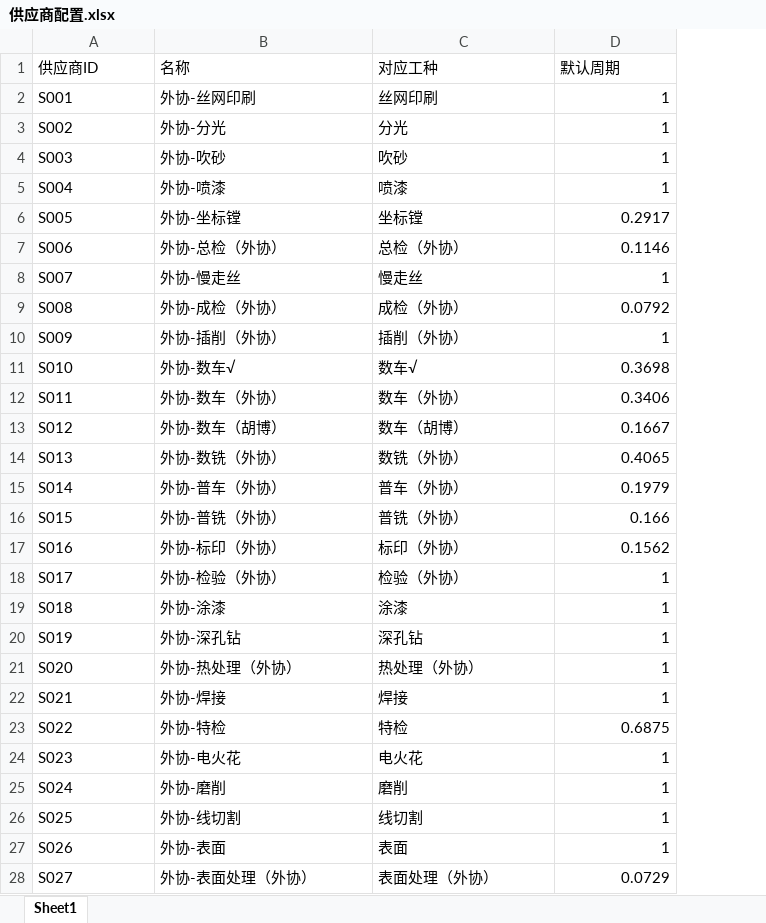
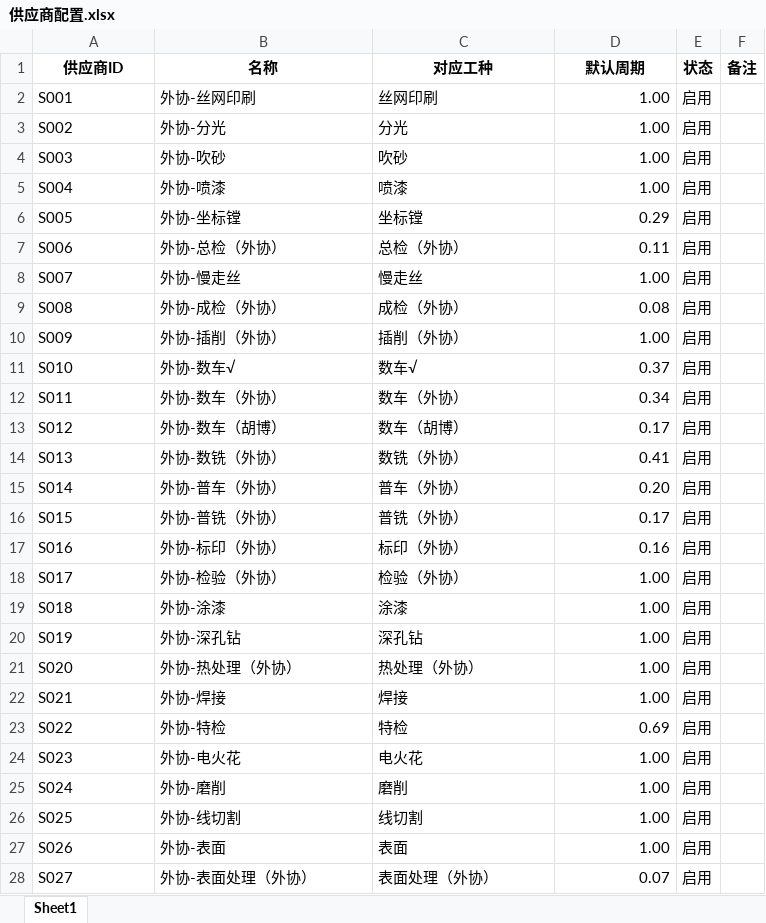
Before and after one commit to lurenxing628/----, an Excel workbook: templates_excel/转换输出/供应商配置.xlsx, sheet Sheet1, drawn as a sheet; only a part is shown; values as stored, in another font and other column widths than the file's, no borders; the diff covers the shown part only; the diff names each change by its address in the sheet, - before the commit and + after, or states it on an @@ line.

```diff
--- a/templates_excel/转换输出/供应商配置.xlsx (sheet Sheet1)
+++ b/templates_excel/转换输出/供应商配置.xlsx (sheet Sheet1)
+column E (状态), rows 2-28: all 启用
+column F (备注), empty
@@ A1:D1 bold: off → on, alignment: left → center @@
-D2:D5 (默认周期): 1
+D2:D5 (默认周期): 1.00
-D6 (默认周期): 0.2917
+D6 (默认周期): 0.29
-D7 (默认周期): 0.1146
+D7 (默认周期): 0.11
-D8 (默认周期): 1
+D8 (默认周期): 1.00
-D9 (默认周期): 0.0792
+D9 (默认周期): 0.08
-D10 (默认周期): 1
+D10 (默认周期): 1.00
-D11 (默认周期): 0.3698
+D11 (默认周期): 0.37
-D12 (默认周期): 0.3406
+D12 (默认周期): 0.34
-D13 (默认周期): 0.1667
+D13 (默认周期): 0.17
-D14 (默认周期): 0.4065
+D14 (默认周期): 0.41
-D15 (默认周期): 0.1979
+D15 (默认周期): 0.20
-D16 (默认周期): 0.166
+D16 (默认周期): 0.17
-D17 (默认周期): 0.1562
+D17 (默认周期): 0.16
-D18:D22 (默认周期): 1
+D18:D22 (默认周期): 1.00
-D23 (默认周期): 0.6875
+D23 (默认周期): 0.69
-D24:D27 (默认周期): 1
+D24:D27 (默认周期): 1.00
-D28 (默认周期): 0.0729
+D28 (默认周期): 0.07
```
Also changed, not shown: 4 edited cells elsewhere in this sheet, 37 other files.
